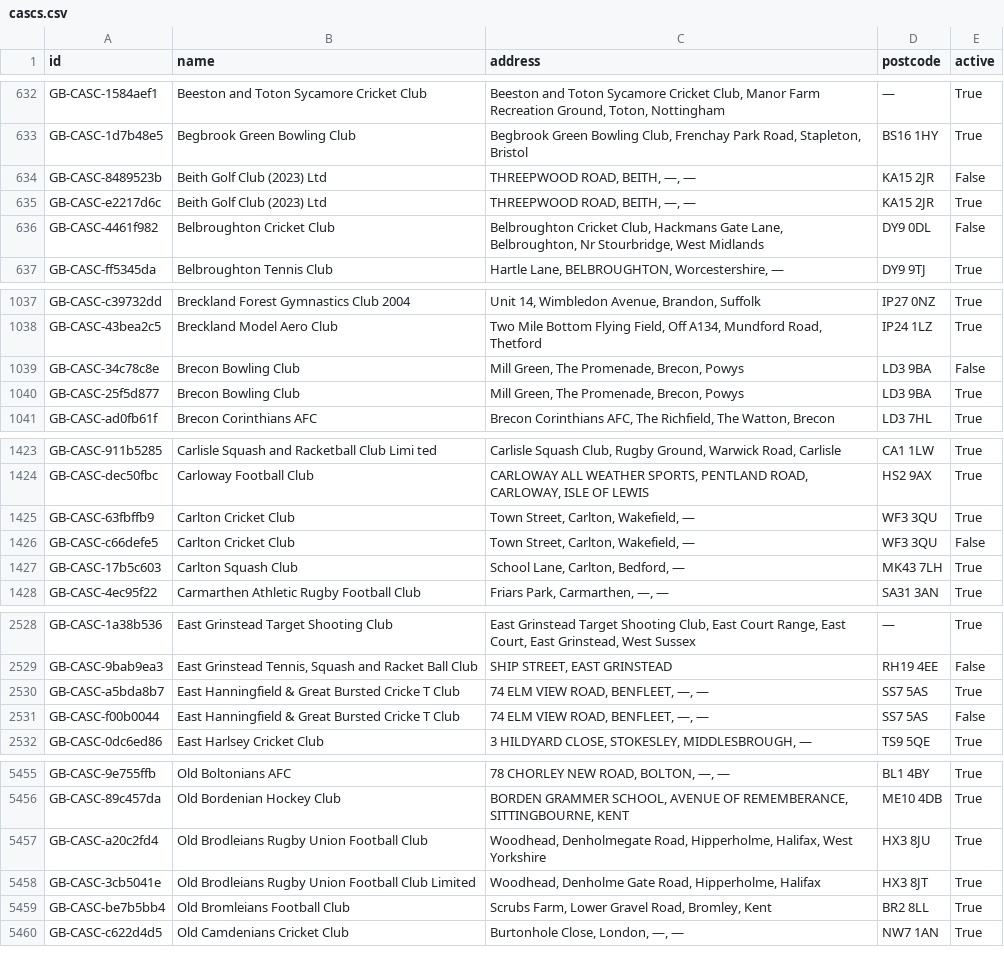
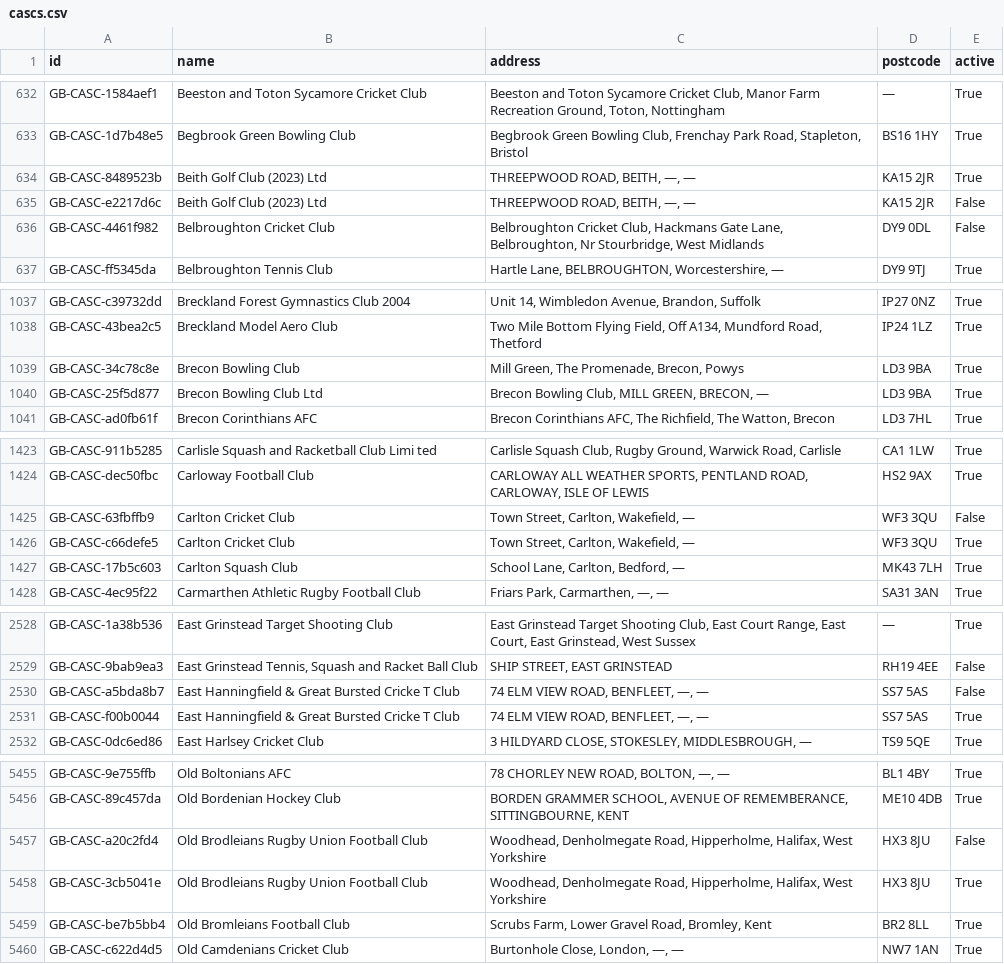
Before and after one commit to ThreeSixtyGiving/cascs, a CSV file: cascs.csv, drawn as a sheet; only a part is shown, gaps mark what is left out; the diff covers the shown part only.

```diff
--- a/cascs.csv
+++ b/cascs.csv
@@ -633,4 +633,4 @@ GB-CASC-1584aef1,Beeston and Toton Sycamore Cricket Club,"Beeston and Toton Syca
 GB-CASC-1d7b48e5,Begbrook Green Bowling Club,"Begbrook Green Bowling Club, Frenchay Park Road, Stapleton, Bristol",BS16 1HY,True
-GB-CASC-8489523b,Beith Golf Club (2023) Ltd,"THREEPWOOD ROAD, BEITH, —, —",KA15 2JR,False
-GB-CASC-e2217d6c,Beith Golf Club (2023) Ltd,"THREEPWOOD ROAD, BEITH, —, —",KA15 2JR,True
+GB-CASC-8489523b,Beith Golf Club (2023) Ltd,"THREEPWOOD ROAD, BEITH, —, —",KA15 2JR,True
+GB-CASC-e2217d6c,Beith Golf Club (2023) Ltd,"THREEPWOOD ROAD, BEITH, —, —",KA15 2JR,False
 GB-CASC-4461f982,Belbroughton Cricket Club,"Belbroughton Cricket Club, Hackmans Gate Lane, Belbroughton, Nr Stourbridge, West Midlands",DY9 0DL,False
@@ -1038,4 +1038,4 @@ GB-CASC-c39732dd,Breckland Forest Gymnastics Club 2004,"Unit 14, Wimbledon Avenu
 GB-CASC-43bea2c5,Breckland Model Aero Club,"Two Mile Bottom Flying Field, Off A134, Mundford Road, Thetford",IP24 1LZ,True
-GB-CASC-34c78c8e,Brecon Bowling Club,"Mill Green, The Promenade, Brecon, Powys",LD3 9BA,False
-GB-CASC-25f5d877,Brecon Bowling Club,"Mill Green, The Promenade, Brecon, Powys",LD3 9BA,True
+GB-CASC-34c78c8e,Brecon Bowling Club,"Mill Green, The Promenade, Brecon, Powys",LD3 9BA,True
+GB-CASC-25f5d877,Brecon Bowling Club Ltd,"Brecon Bowling Club, MILL GREEN, BRECON, —",LD3 9BA,True
 GB-CASC-ad0fb61f,Brecon Corinthians AFC,"Brecon Corinthians AFC, The Richfield, The Watton, Brecon",LD3 7HL,True
@@ -1424,4 +1424,4 @@ GB-CASC-911b5285,Carlisle Squash and Racketball Club Limi ted,"Carlisle Squash C
 GB-CASC-dec50fbc,Carloway Football Club,"CARLOWAY ALL WEATHER SPORTS, PENTLAND ROAD, CARLOWAY, ISLE OF LEWIS",HS2 9AX,True
-GB-CASC-63fbffb9,Carlton Cricket Club,"Town Street, Carlton, Wakefield, —",WF3 3QU,True
-GB-CASC-c66defe5,Carlton Cricket Club,"Town Street, Carlton, Wakefield, —",WF3 3QU,False
+GB-CASC-63fbffb9,Carlton Cricket Club,"Town Street, Carlton, Wakefield, —",WF3 3QU,False
+GB-CASC-c66defe5,Carlton Cricket Club,"Town Street, Carlton, Wakefield, —",WF3 3QU,True
 GB-CASC-17b5c603,Carlton Squash Club,"School Lane, Carlton, Bedford, —",MK43 7LH,True
@@ -2529,4 +2529,4 @@ GB-CASC-1a38b536,East Grinstead Target Shooting Club,"East Grinstead Target Shoo
 GB-CASC-9bab9ea3,"East Grinstead Tennis, Squash and Racket Ball Club","SHIP STREET, EAST GRINSTEAD",RH19 4EE,False
-GB-CASC-a5bda8b7,East Hanningfield & Great Bursted Cricke T Club,"74 ELM VIEW ROAD, BENFLEET, —, —",SS7 5AS,True
-GB-CASC-f00b0044,East Hanningfield & Great Bursted Cricke T Club,"74 ELM VIEW ROAD, BENFLEET, —, —",SS7 5AS,False
+GB-CASC-a5bda8b7,East Hanningfield & Great Bursted Cricke T Club,"74 ELM VIEW ROAD, BENFLEET, —, —",SS7 5AS,False
+GB-CASC-f00b0044,East Hanningfield & Great Bursted Cricke T Club,"74 ELM VIEW ROAD, BENFLEET, —, —",SS7 5AS,True
 GB-CASC-0dc6ed86,East Harlsey Cricket Club,"3 HILDYARD CLOSE, STOKESLEY, MIDDLESBROUGH, —",TS9 5QE,True
@@ -5456,4 +5456,4 @@ GB-CASC-9e755ffb,Old Boltonians AFC,"78 CHORLEY NEW ROAD, BOLTON, —, —",BL1
 GB-CASC-89c457da,Old Bordenian Hockey Club,"BORDEN GRAMMER SCHOOL, AVENUE OF REMEMBERANCE, SITTINGBOURNE, KENT",ME10 4DB,True
-GB-CASC-a20c2fd4,Old Brodleians Rugby Union Football Club,"Woodhead, Denholmegate Road, Hipperholme, Halifax,  West Yorkshire",HX3 8JU,True
-GB-CASC-3cb5041e,Old Brodleians Rugby Union Football Club  Limited,"Woodhead, Denholme Gate Road, Hipperholme, Halifax",HX3 8JT,True
+GB-CASC-a20c2fd4,Old Brodleians Rugby Union Football Club,"Woodhead, Denholmegate Road, Hipperholme, Halifax,  West Yorkshire",HX3 8JU,False
+GB-CASC-3cb5041e,Old Brodleians Rugby Union Football Club,"Woodhead, Denholmegate Road, Hipperholme, Halifax,  West Yorkshire",HX3 8JU,True
 GB-CASC-be7b5bb4,Old Bromleians Football Club,"Scrubs Farm, Lower Gravel Road, Bromley, Kent",BR2 8LL,True
```
Also changed, not shown: 11 edited cells elsewhere in this file, 1 other file.
